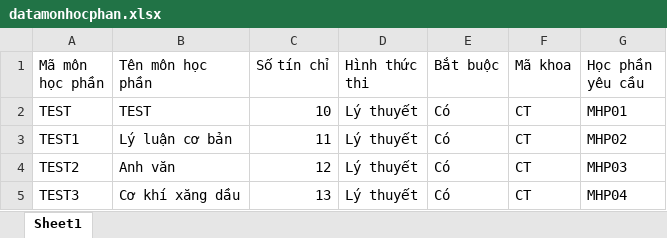
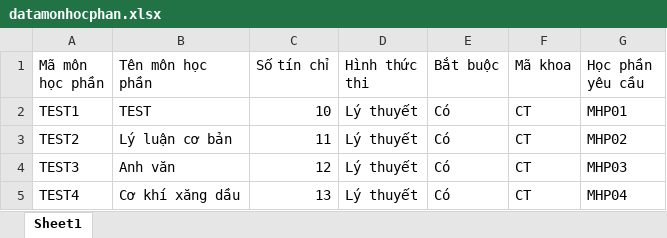
Before and after one commit to NguyenTranNgocToi/ProjectCongNgheMoiLayout, an Excel workbook: file/datamonhocphan.xlsx, sheet Sheet1, drawn as a sheet; values as stored, in another font and other column widths than the file's, no borders; removed rows and columns are numbered as before the commit, all else as after; the diff names each change by its address in the sheet, - before the commit and + after, or states it on an @@ line.

```diff
--- a/file/datamonhocphan.xlsx (sheet Sheet1)
+++ b/file/datamonhocphan.xlsx (sheet Sheet1)
-row 2: TEST | TEST | 10 | Lý thuyết | Có | CT | MHP01
-B2 (Tên môn học phần): Lý luận cơ bản
+B2 (Tên môn học phần): TEST
-C2 (Số tín chỉ): 11
+C2 (Số tín chỉ): 10
-G2 (Học phần yêu cầu): MHP02
+G2 (Học phần yêu cầu): MHP01
-B3 (Tên môn học phần): Anh văn
+B3 (Tên môn học phần): Lý luận cơ bản
-C3 (Số tín chỉ): 12
+C3 (Số tín chỉ): 11
-G3 (Học phần yêu cầu): MHP03
+G3 (Học phần yêu cầu): MHP02
-B4 (Tên môn học phần): Cơ khí xăng dầu
+B4 (Tên môn học phần): Anh văn
-C4 (Số tín chỉ): 13
+C4 (Số tín chỉ): 12
-G4 (Học phần yêu cầu): MHP04
+G4 (Học phần yêu cầu): MHP03
+row 5: TEST4 | Cơ khí xăng dầu | 13 | Lý thuyết | Có | CT | MHP04
```
Also changed, not shown: file/datachuyennganh.xlsx, file/datagv.xlsx, 5 other files.
